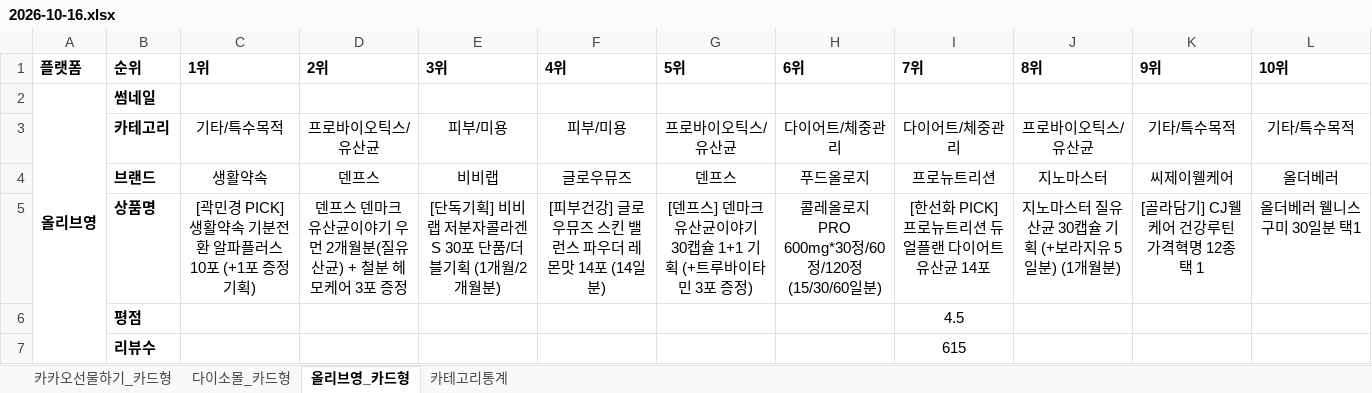
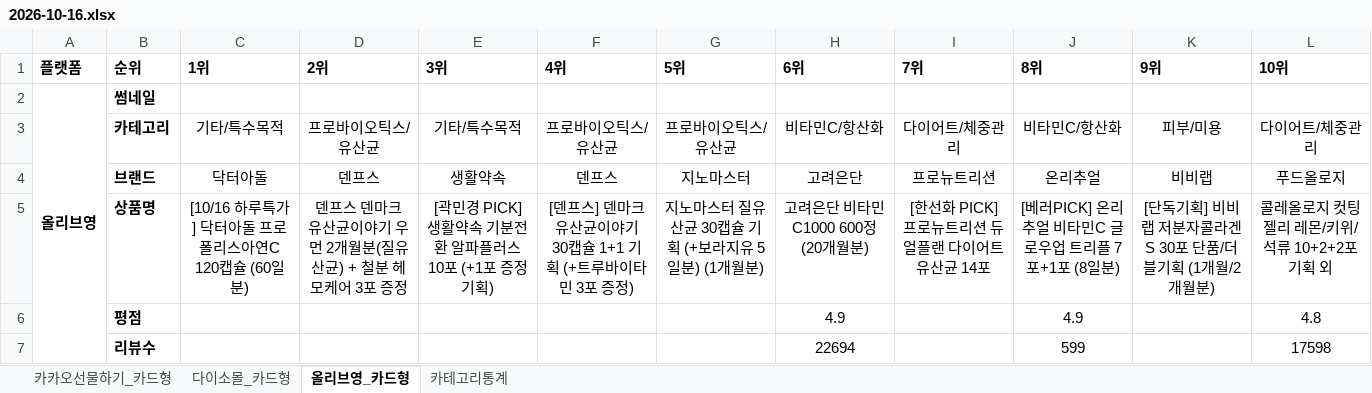
Before and after one commit to primexx98-sudo/online-mall-ranking, an Excel workbook: data/daily/2026-10/2026-10-16.xlsx, sheet 올리브영_카드형, drawn as a sheet; only a part is shown; values as stored, in another font and other column widths than the file's, no borders; charts and pictures not drawn; the diff covers the shown part only; the diff names each change by its address in the sheet, - before the commit and + after, or states it on an @@ line.

```diff
--- a/data/daily/2026-10/2026-10-16.xlsx (sheet 올리브영_카드형)
+++ b/data/daily/2026-10/2026-10-16.xlsx (sheet 올리브영_카드형)
-E3 (3위): 피부/미용
+E3 (3위): 기타/특수목적
-F3 (4위): 피부/미용
+F3 (4위): 프로바이오틱스/유산균
-H3 (6위): 다이어트/체중관리
+H3 (6위): 비타민C/항산화
-J3 (8위): 프로바이오틱스/유산균
+J3 (8위): 비타민C/항산화
-K3 (9위): 기타/특수목적
+K3 (9위): 피부/미용
-L3 (10위): 기타/특수목적
+L3 (10위): 다이어트/체중관리
-C4 (1위): 생활약속
+C4 (1위): 닥터아돌
-E4 (3위): 비비랩
+E4 (3위): 생활약속
-F4 (4위): 글로우뮤즈
+F4 (4위): 덴프스
-G4 (5위): 덴프스
+G4 (5위): 지노마스터
-H4 (6위): 푸드올로지
+H4 (6위): 고려은단
-J4 (8위): 지노마스터
+J4 (8위): 온리추얼
-K4 (9위): 씨제이웰케어
+K4 (9위): 비비랩
-L4 (10위): 올더베러
+L4 (10위): 푸드올로지
-C5 (1위): [곽민경 PICK] 생활약속 기분전환 알파플러스 10포 (+1포 증정기획)
+C5 (1위): [10/16 하루특가] 닥터아돌 프로폴리스아연C 120캡슐 (60일분)
-E5 (3위): [단독기획] 비비랩 저분자콜라겐S 30포 단품/더블기획 (1개월/2개월분)
+E5 (3위): [곽민경 PICK] 생활약속 기분전환 알파플러스 10포 (+1포 증정기획)
-F5 (4위): [피부건강] 글로우뮤즈 스킨 밸런스 파우더 레몬맛 14포 (14일분)
+F5 (4위): [덴프스] 덴마크 유산균이야기 30캡슐 1+1 기획 (+트루바이타민 3포 증정)
-G5 (5위): [덴프스] 덴마크 유산균이야기 30캡슐 1+1 기획 (+트루바이타민 3포 증정)
+G5 (5위): 지노마스터 질유산균 30캡슐 기획 (+보라지유 5일분) (1개월분)
-H5 (6위): 콜레올로지 PRO 600mg*30정/60정/120정 (15/30/60일분)
+H5 (6위): 고려은단 비타민C1000 600정 (20개월분)
-J5 (8위): 지노마스터 질유산균 30캡슐 기획 (+보라지유 5일분) (1개월분)
+J5 (8위): [베러PICK] 온리추얼 비타민C 글로우업 트리플 7포+1포 (8일분)
-K5 (9위): [골라담기] CJ웰케어 건강루틴 가격혁명 12종 택 1
+K5 (9위): [단독기획] 비비랩 저분자콜라겐S 30포 단품/더블기획 (1개월/2개월분)
-L5 (10위): 올더베러 웰니스 구미 30일분 택1
+L5 (10위): 콜레올로지 컷팅 젤리 레몬/키위/석류 10+2+2포 기획 외
-H6 (6위): (empty)
+H6 (6위): 4.9
-I6 (7위): 4.5
+I6 (7위): (empty)
-J6 (8위): (empty)
+J6 (8위): 4.9
-L6 (10위): (empty)
+L6 (10위): 4.8
-H7 (6위): (empty)
+H7 (6위): 22694
-I7 (7위): 615
+I7 (7위): (empty)
-J7 (8위): (empty)
+J7 (8위): 599
-L7 (10위): (empty)
+L7 (10위): 17598
```
Also changed, not shown: 12 edited cells elsewhere in this sheet, sheet 카카오선물하기_카드형, sheet 다이소몰_카드형, sheet 카테고리통계, charts or pictures.
